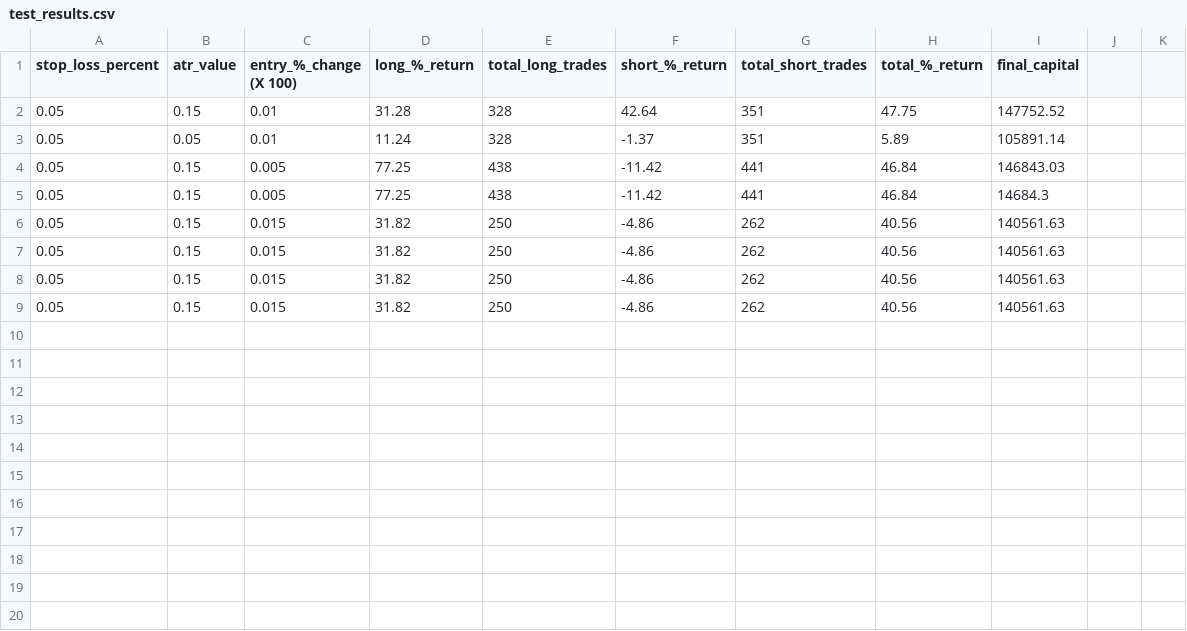
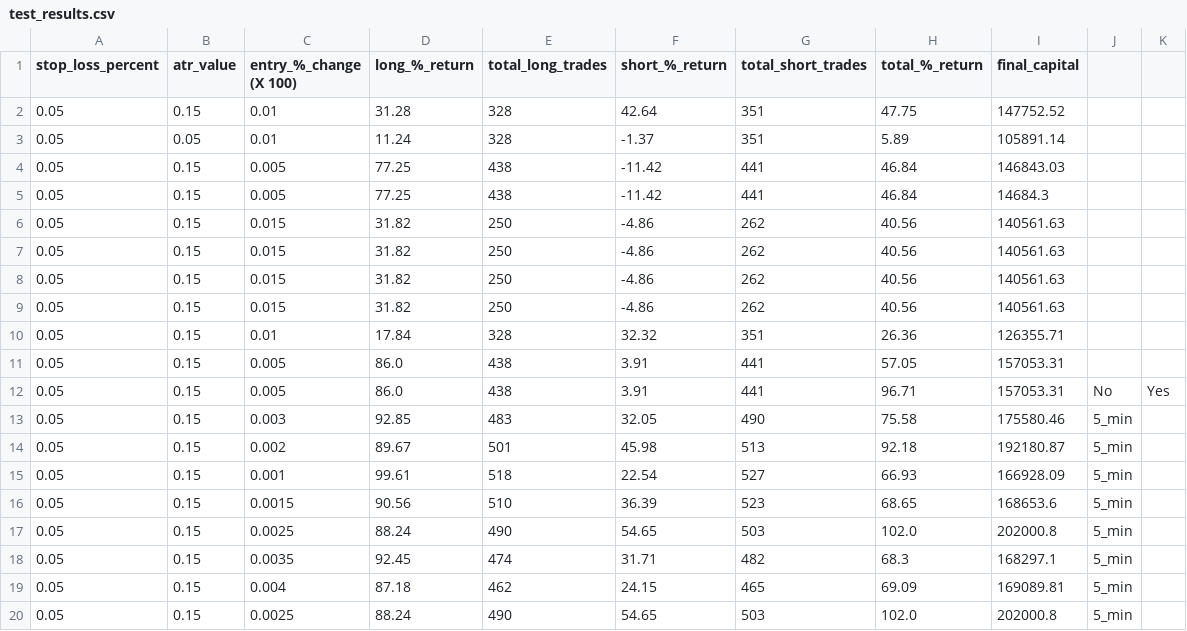
Before and after one commit to prashantsah567/ORB_Strategy, a CSV file: step-4-result/test_results.csv, drawn as a sheet.

Commit message:
5-min return of 102%

```diff
--- a/step-4-result/test_results.csv
+++ b/step-4-result/test_results.csv
@@ -9 +9,12 @@ stop_loss_percent,atr_value,entry_%_change (X 100),long_%_return,total_long_trad
 0.05,0.15,0.015,31.82,250,-4.86,262,40.56,140561.63
+0.05,0.15,0.01,17.84,328,32.32,351,26.36,126355.71
+0.05,0.15,0.005,86.0,438,3.91,441,57.05,157053.31
+0.05,0.15,0.005,86.0,438,3.91,441,96.71,157053.31,No,Yes
+0.05,0.15,0.003,92.85,483,32.05,490,75.58,175580.46,5_min
+0.05,0.15,0.002,89.67,501,45.98,513,92.18,192180.87,5_min
+0.05,0.15,0.001,99.61,518,22.54,527,66.93,166928.09,5_min
+0.05,0.15,0.0015,90.56,510,36.39,523,68.65,168653.6,5_min
+0.05,0.15,0.0025,88.24,490,54.65,503,102.0,202000.8,5_min
+0.05,0.15,0.0035,92.45,474,31.71,482,68.3,168297.1,5_min
+0.05,0.15,0.004,87.18,462,24.15,465,69.09,169089.81,5_min
+0.05,0.15,0.0025,88.24,490,54.65,503,102.0,202000.8,5_min
```
Also changed, not shown: 2 other files.
